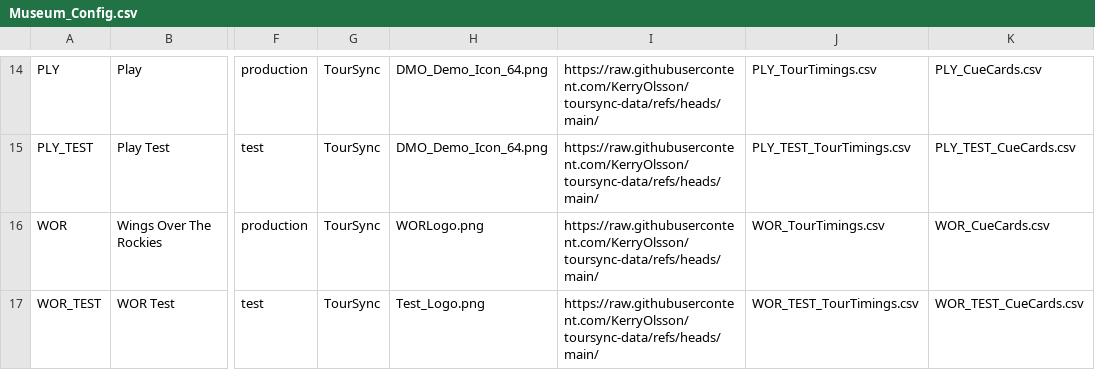
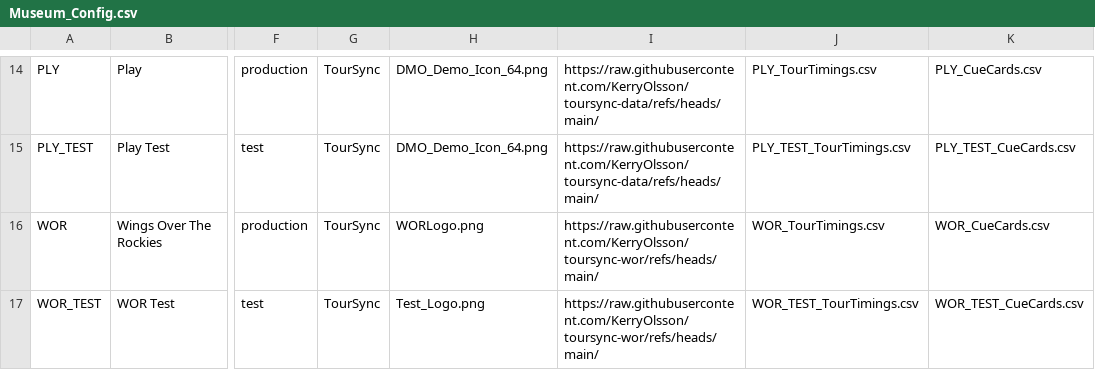
Before and after one commit to KerryOlsson/toursync-data, a CSV file: Museum_Config.csv, drawn as a sheet; only a part is shown, gaps mark what is left out; the diff names each change by its address in the sheet, - before the commit and + after, or states it on an @@ line.

Commit message:
Museum Config publish V1.10 • 16 rows • Jun 17, 2026 at 8:26 AM

```diff
--- a/Museum_Config.csv
+++ b/Museum_Config.csv
-I16:I17: https://raw.githubusercontent.com/KerryOlsson/toursync-data/refs/heads/main/
+I16:I17: https://raw.githubusercontent.com/KerryOlsson/toursync-wor/refs/heads/main/
```
